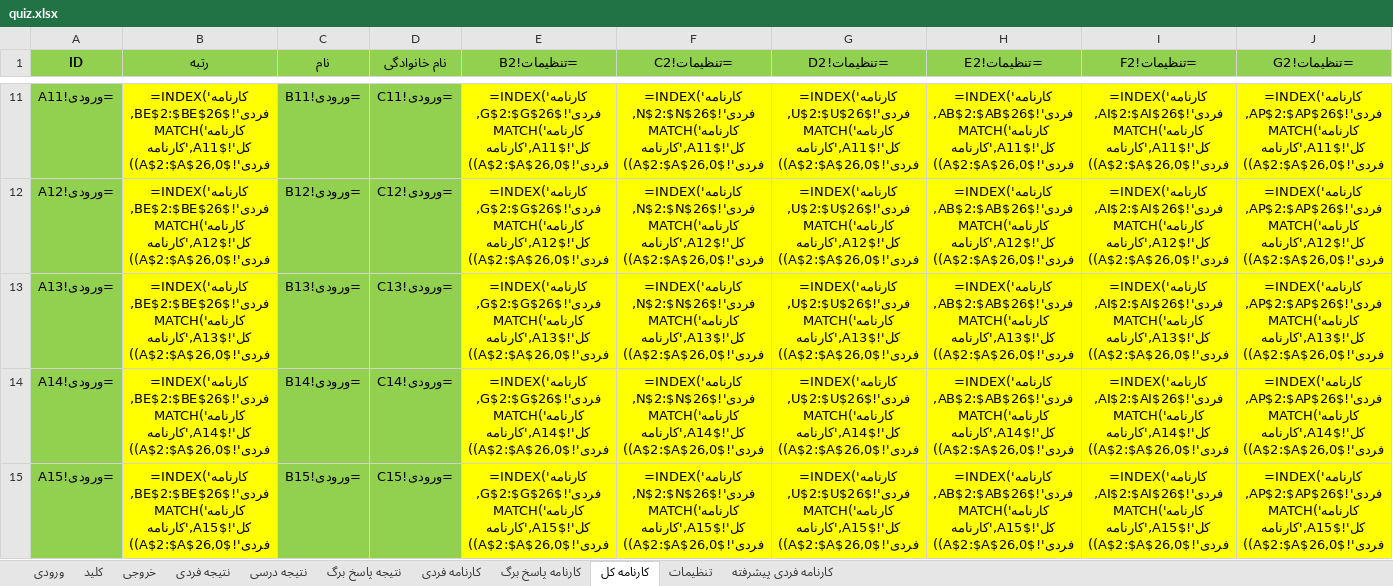
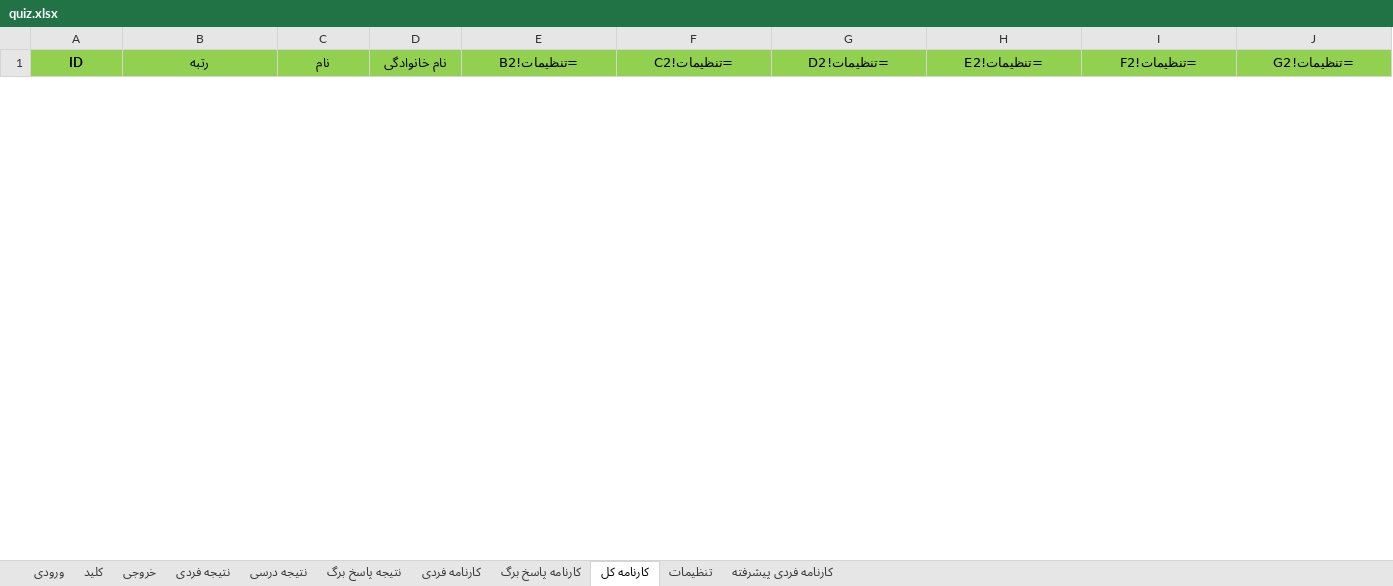
Before and after one commit to babajorab/Quiz, an Excel workbook: quiz.xlsx, sheet کارنامه کل, drawn as a sheet; only a part is shown, gaps mark what is left out; values as stored, in another font and other column widths than the file's, no borders; formulas are shown in place of their values; removed rows and columns are numbered as before the commit, all else as after; rows hold the shown columns only; the diff covers the shown part only; the diff names each change by its address in the sheet, - before the commit and + after, or states it on an @@ line.

```diff
--- a/quiz.xlsx (sheet کارنامه کل)
+++ b/quiz.xlsx (sheet کارنامه کل)
-row 11: =ورودی!A11 | =INDEX('کارنامه فردی'!$BE$2:$BE$26,MATCH('کارنامه کل'!$A11,'کارنامه فردی'!$A$2:$A$26,0)) | =ورودی!B11 | =ورودی!C11 | =INDEX('کارنامه فردی'!$G$2:$G$26,MATCH('کارنامه کل'!$A11,'کارنامه فردی'!$A$2:$A$26,0)) | =INDEX('کارنامه فردی'!$N$2:$N$26,MATCH('کارنامه کل'!$A11,'کارنامه فردی'!$A$2:$A$26,0)) | =INDEX('کارنامه فردی'!$U$2:$U$26,MATCH('کارنامه کل'!$A11,'کارنامه فردی'!$A$2:$A$26,0)) | =INDEX('کارنامه فردی'!$AB$2:$AB$26,MATCH('کارنامه کل'!$A11,'کارنامه فردی'!$A$2:$A$26,0)) | =INDEX('کارنامه فردی'!$AI$2:$AI$26,MATCH('کارنامه کل'!$A11,'کارنامه فردی'!$A$2:$A$26,0)) | =INDEX('کارنامه فردی'!$AP$2:$AP$26,MATCH('کارنامه کل'!$A11,'کارنامه فردی'!$A$2:$A$26,0))
-row 12: =ورودی!A12 | =INDEX('کارنامه فردی'!$BE$2:$BE$26,MATCH('کارنامه کل'!$A12,'کارنامه فردی'!$A$2:$A$26,0)) | =ورودی!B12 | =ورودی!C12 | =INDEX('کارنامه فردی'!$G$2:$G$26,MATCH('کارنامه کل'!$A12,'کارنامه فردی'!$A$2:$A$26,0)) | =INDEX('کارنامه فردی'!$N$2:$N$26,MATCH('کارنامه کل'!$A12,'کارنامه فردی'!$A$2:$A$26,0)) | =INDEX('کارنامه فردی'!$U$2:$U$26,MATCH('کارنامه کل'!$A12,'کارنامه فردی'!$A$2:$A$26,0)) | =INDEX('کارنامه فردی'!$AB$2:$AB$26,MATCH('کارنامه کل'!$A12,'کارنامه فردی'!$A$2:$A$26,0)) | =INDEX('کارنامه فردی'!$AI$2:$AI$26,MATCH('کارنامه کل'!$A12,'کارنامه فردی'!$A$2:$A$26,0)) | =INDEX('کارنامه فردی'!$AP$2:$AP$26,MATCH('کارنامه کل'!$A12,'کارنامه فردی'!$A$2:$A$26,0))
-row 13: =ورودی!A13 | =INDEX('کارنامه فردی'!$BE$2:$BE$26,MATCH('کارنامه کل'!$A13,'کارنامه فردی'!$A$2:$A$26,0)) | =ورودی!B13 | =ورودی!C13 | =INDEX('کارنامه فردی'!$G$2:$G$26,MATCH('کارنامه کل'!$A13,'کارنامه فردی'!$A$2:$A$26,0)) | =INDEX('کارنامه فردی'!$N$2:$N$26,MATCH('کارنامه کل'!$A13,'کارنامه فردی'!$A$2:$A$26,0)) | =INDEX('کارنامه فردی'!$U$2:$U$26,MATCH('کارنامه کل'!$A13,'کارنامه فردی'!$A$2:$A$26,0)) | =INDEX('کارنامه فردی'!$AB$2:$AB$26,MATCH('کارنامه کل'!$A13,'کارنامه فردی'!$A$2:$A$26,0)) | =INDEX('کارنامه فردی'!$AI$2:$AI$26,MATCH('کارنامه کل'!$A13,'کارنامه فردی'!$A$2:$A$26,0)) | =INDEX('کارنامه فردی'!$AP$2:$AP$26,MATCH('کارنامه کل'!$A13,'کارنامه فردی'!$A$2:$A$26,0))
-row 14: =ورودی!A14 | =INDEX('کارنامه فردی'!$BE$2:$BE$26,MATCH('کارنامه کل'!$A14,'کارنامه فردی'!$A$2:$A$26,0)) | =ورودی!B14 | =ورودی!C14 | =INDEX('کارنامه فردی'!$G$2:$G$26,MATCH('کارنامه کل'!$A14,'کارنامه فردی'!$A$2:$A$26,0)) | =INDEX('کارنامه فردی'!$N$2:$N$26,MATCH('کارنامه کل'!$A14,'کارنامه فردی'!$A$2:$A$26,0)) | =INDEX('کارنامه فردی'!$U$2:$U$26,MATCH('کارنامه کل'!$A14,'کارنامه فردی'!$A$2:$A$26,0)) | =INDEX('کارنامه فردی'!$AB$2:$AB$26,MATCH('کارنامه کل'!$A14,'کارنامه فردی'!$A$2:$A$26,0)) | =INDEX('کارنامه فردی'!$AI$2:$AI$26,MATCH('کارنامه کل'!$A14,'کارنامه فردی'!$A$2:$A$26,0)) | =INDEX('کارنامه فردی'!$AP$2:$AP$26,MATCH('کارنامه کل'!$A14,'کارنامه فردی'!$A$2:$A$26,0))
-row 15: =ورودی!A15 | =INDEX('کارنامه فردی'!$BE$2:$BE$26,MATCH('کارنامه کل'!$A15,'کارنامه فردی'!$A$2:$A$26,0)) | =ورودی!B15 | =ورودی!C15 | =INDEX('کارنامه فردی'!$G$2:$G$26,MATCH('کارنامه کل'!$A15,'کارنامه فردی'!$A$2:$A$26,0)) | =INDEX('کارنامه فردی'!$N$2:$N$26,MATCH('کارنامه کل'!$A15,'کارنامه فردی'!$A$2:$A$26,0)) | =INDEX('کارنامه فردی'!$U$2:$U$26,MATCH('کارنامه کل'!$A15,'کارنامه فردی'!$A$2:$A$26,0)) | =INDEX('کارنامه فردی'!$AB$2:$AB$26,MATCH('کارنامه کل'!$A15,'کارنامه فردی'!$A$2:$A$26,0)) | =INDEX('کارنامه فردی'!$AI$2:$AI$26,MATCH('کارنامه کل'!$A15,'کارنامه فردی'!$A$2:$A$26,0)) | =INDEX('کارنامه فردی'!$AP$2:$AP$26,MATCH('کارنامه کل'!$A15,'کارنامه فردی'!$A$2:$A$26,0))
```
Also changed, not shown: 25 added rows and 20 removed rows elsewhere in this sheet, 1 other file.
